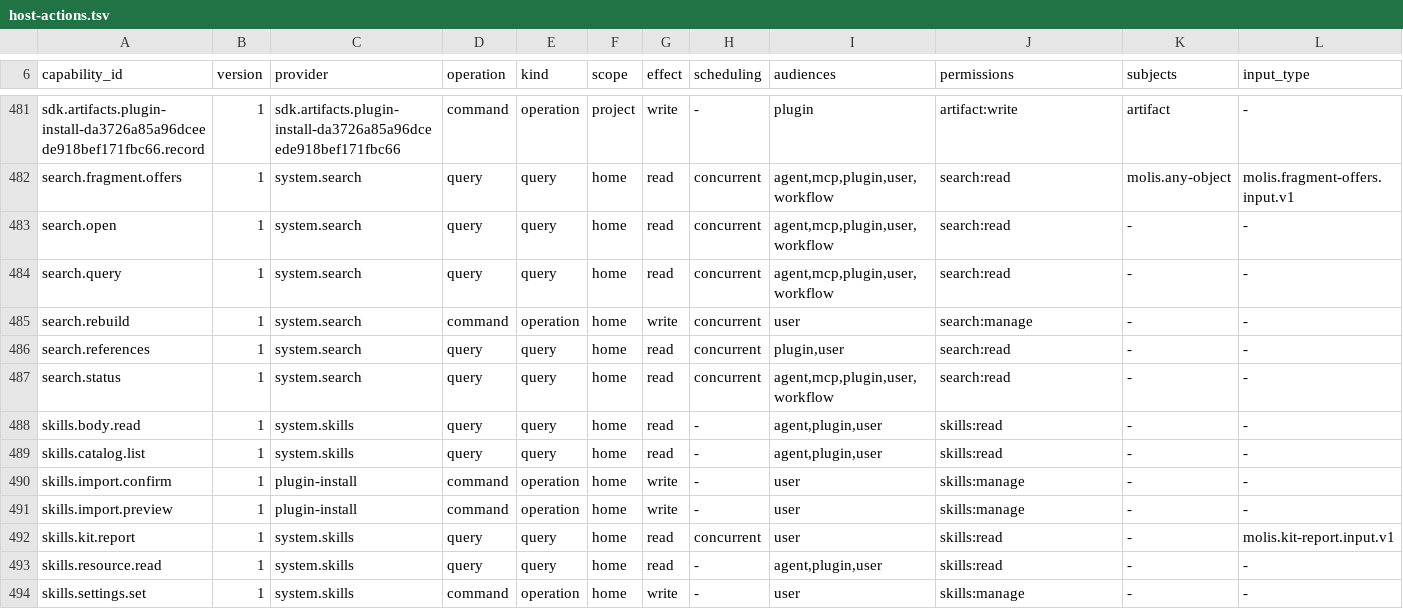
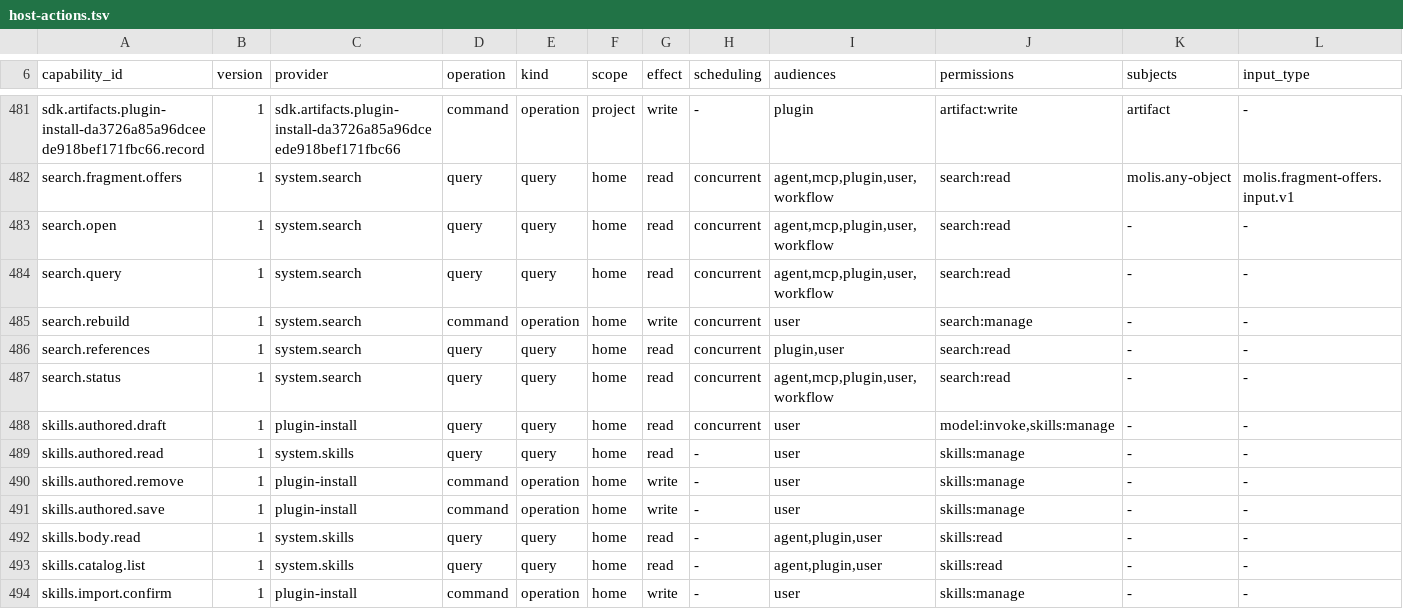
Before and after one commit to molis-ai/molis-work, a TSV file: tooling/gates/actions/host-actions.tsv, drawn as a sheet; only a part is shown, gaps mark what is left out; the shorter side is filled out with more unchanged rows; rows hold the shown columns only; the diff names each change by its address in the sheet, - before the commit and + after, or states it on an @@ line.

```diff
--- a/tooling/gates/actions/host-actions.tsv
+++ b/tooling/gates/actions/host-actions.tsv
+row 488: skills.authored.draft | 1 | plugin-install | query | query | home | read | concurrent | user | model:invoke,skills:manage | - | -
+row 489: skills.authored.read | 1 | system.skills | query | query | home | read | - | user | skills:manage | - | -
+row 490: skills.authored.remove | 1 | plugin-install | command | operation | home | write | - | user | skills:manage | - | -
+row 491: skills.authored.save | 1 | plugin-install | command | operation | home | write | - | user | skills:manage | - | -
```
Also changed, not shown: 20 other files.
